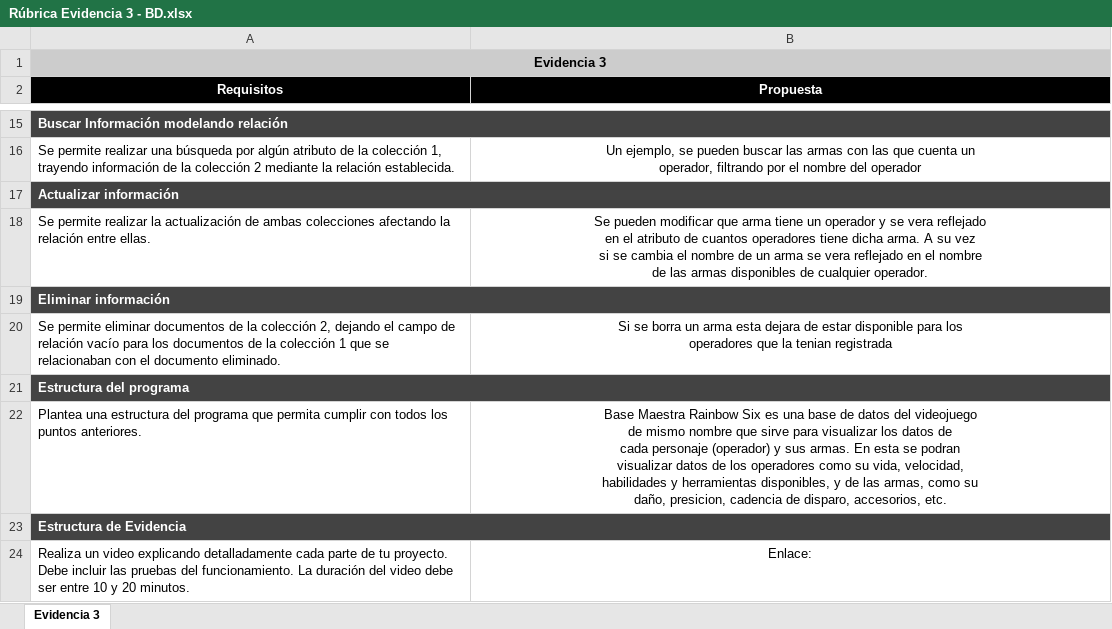
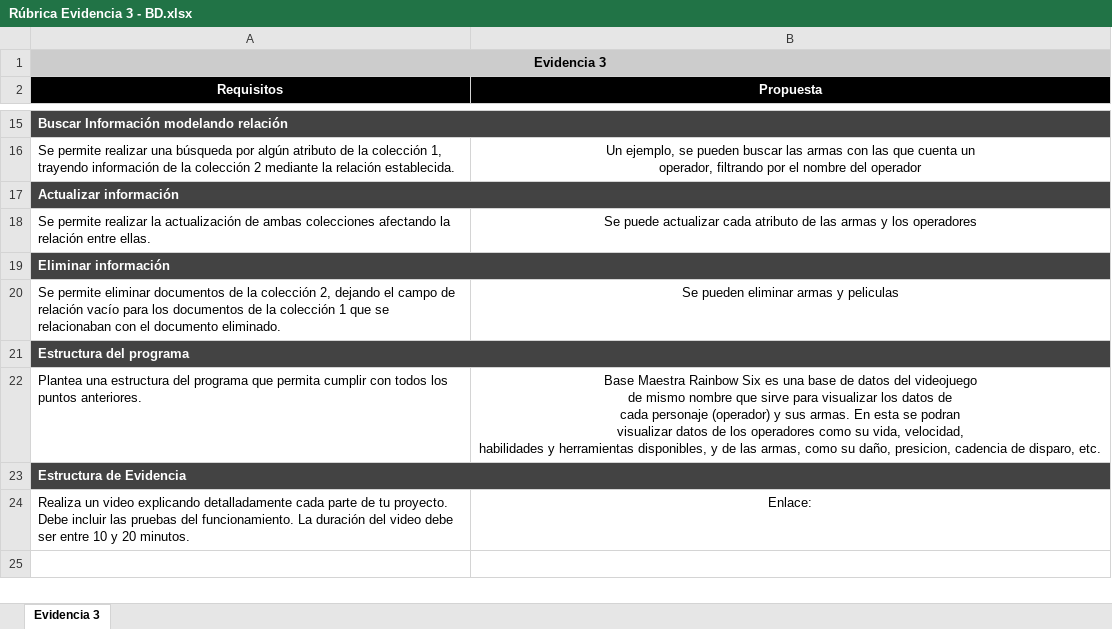
Before and after one commit to TroyFoxo/Ev3, an Excel workbook: Rúbrica Evidencia 3 - BD.xlsx, sheet Evidencia 3, drawn as a sheet; only a part is shown, gaps mark what is left out; values as stored, in another font and other column widths than the file's, no borders; ↵ is a line break in a cell; the diff names each change by its address in the sheet, - before the commit and + after, or states it on an @@ line.

```diff
--- a/Rúbrica Evidencia 3 - BD.xlsx (sheet Evidencia 3)
+++ b/Rúbrica Evidencia 3 - BD.xlsx (sheet Evidencia 3)
-B18 (Propuesta): Se pueden modificar que arma tiene un operador y se vera reflejado ↵ en el atributo de cuantos operadores tiene dicha arma. A su vez ↵ si se cambia el nombre de un arma se vera reflejado en el nombre ↵ de las armas disponibles de cualquier operador.
+B18 (Propuesta): Se puede actualizar cada atributo de las armas y los operadores
-B20 (Propuesta): Si se borra un arma esta dejara de estar disponible para los ↵ operadores que la tenian registrada
+B20 (Propuesta): Se pueden eliminar armas y peliculas
-B22 (Propuesta): …de disparo, accesorios, etc.
+B22 (Propuesta): …de disparo, etc.
```
Also changed, not shown: 1 other file.
